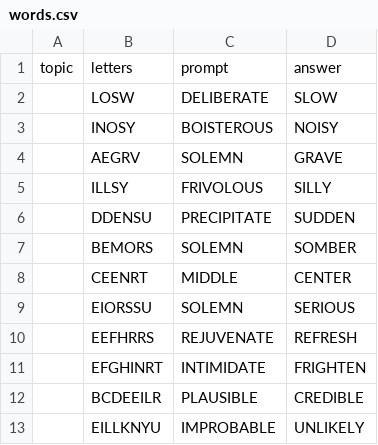
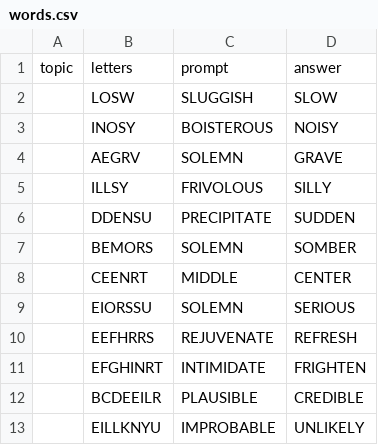
Before and after one commit to ethankennerly/word-wise, a CSV file: Assets/Resources/words.csv, drawn as a sheet.

```diff
--- a/Assets/Resources/words.csv
+++ b/Assets/Resources/words.csv
@@ -1,3 +1,3 @@
 topic,letters,prompt,answer
-,LOSW,DELIBERATE,SLOW
+,LOSW,SLUGGISH,SLOW
 ,INOSY,BOISTEROUS,NOISY
```
Also changed, not shown: 6 other files.
